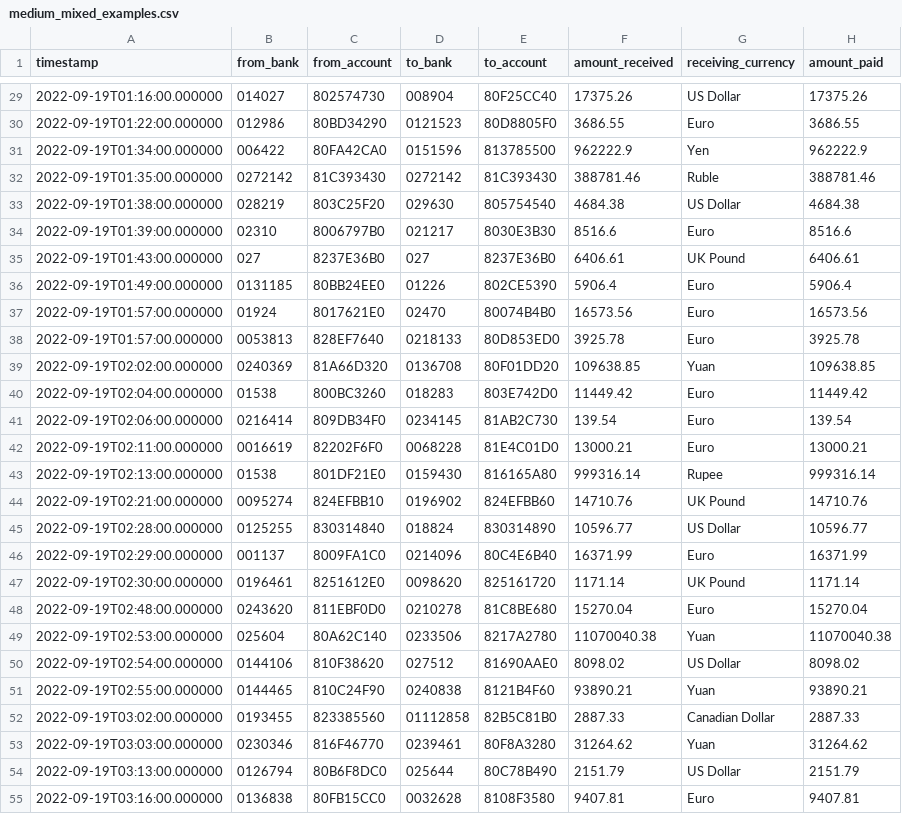
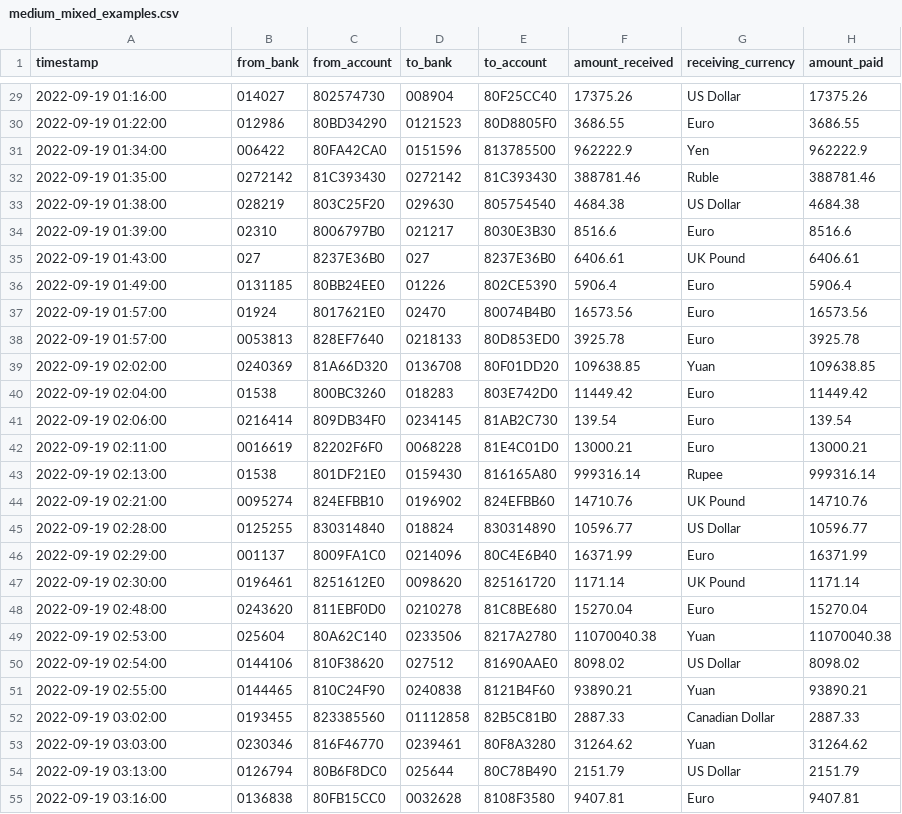
Before and after one commit to Kamal-Minocha/ibm-aml-project, a CSV file: webapp/sample_data/medium_mixed_examples.csv, drawn as a sheet; only a part is shown, gaps mark what is left out; the diff covers the shown part only; the diff names each change by its address in the sheet, - before the commit and + after, or states it on an @@ line.

```diff
--- a/webapp/sample_data/medium_mixed_examples.csv
+++ b/webapp/sample_data/medium_mixed_examples.csv
-A29 (timestamp): 2022-09-19T01:16:00.000000
+A29 (timestamp): 2022-09-19 01:16:00
-A30 (timestamp): 2022-09-19T01:22:00.000000
+A30 (timestamp): 2022-09-19 01:22:00
-A31 (timestamp): 2022-09-19T01:34:00.000000
+A31 (timestamp): 2022-09-19 01:34:00
-A32 (timestamp): 2022-09-19T01:35:00.000000
+A32 (timestamp): 2022-09-19 01:35:00
-A33 (timestamp): 2022-09-19T01:38:00.000000
+A33 (timestamp): 2022-09-19 01:38:00
-A34 (timestamp): 2022-09-19T01:39:00.000000
+A34 (timestamp): 2022-09-19 01:39:00
-A35 (timestamp): 2022-09-19T01:43:00.000000
+A35 (timestamp): 2022-09-19 01:43:00
-A36 (timestamp): 2022-09-19T01:49:00.000000
+A36 (timestamp): 2022-09-19 01:49:00
-A37:A38 (timestamp): 2022-09-19T01:57:00.000000
+A37:A38 (timestamp): 2022-09-19 01:57:00
-A39 (timestamp): 2022-09-19T02:02:00.000000
+A39 (timestamp): 2022-09-19 02:02:00
-A40 (timestamp): 2022-09-19T02:04:00.000000
+A40 (timestamp): 2022-09-19 02:04:00
-A41 (timestamp): 2022-09-19T02:06:00.000000
+A41 (timestamp): 2022-09-19 02:06:00
-A42 (timestamp): 2022-09-19T02:11:00.000000
+A42 (timestamp): 2022-09-19 02:11:00
-A43 (timestamp): 2022-09-19T02:13:00.000000
+A43 (timestamp): 2022-09-19 02:13:00
-A44 (timestamp): 2022-09-19T02:21:00.000000
+A44 (timestamp): 2022-09-19 02:21:00
-A45 (timestamp): 2022-09-19T02:28:00.000000
+A45 (timestamp): 2022-09-19 02:28:00
-A46 (timestamp): 2022-09-19T02:29:00.000000
+A46 (timestamp): 2022-09-19 02:29:00
-A47 (timestamp): 2022-09-19T02:30:00.000000
+A47 (timestamp): 2022-09-19 02:30:00
-A48 (timestamp): 2022-09-19T02:48:00.000000
+A48 (timestamp): 2022-09-19 02:48:00
-A49 (timestamp): 2022-09-19T02:53:00.000000
+A49 (timestamp): 2022-09-19 02:53:00
-A50 (timestamp): 2022-09-19T02:54:00.000000
+A50 (timestamp): 2022-09-19 02:54:00
-A51 (timestamp): 2022-09-19T02:55:00.000000
+A51 (timestamp): 2022-09-19 02:55:00
-A52 (timestamp): 2022-09-19T03:02:00.000000
+A52 (timestamp): 2022-09-19 03:02:00
-A53 (timestamp): 2022-09-19T03:03:00.000000
+A53 (timestamp): 2022-09-19 03:03:00
-A54 (timestamp): 2022-09-19T03:13:00.000000
+A54 (timestamp): 2022-09-19 03:13:00
-A55 (timestamp): 2022-09-19T03:16:00.000000
+A55 (timestamp): 2022-09-19 03:16:00
```
Also changed, not shown: 173 edited cells elsewhere in this file, webapp/sample_data/quick_demo_mixed_20.csv, webapp/sample_data/small_laundering_examples.csv, 16 other files.
